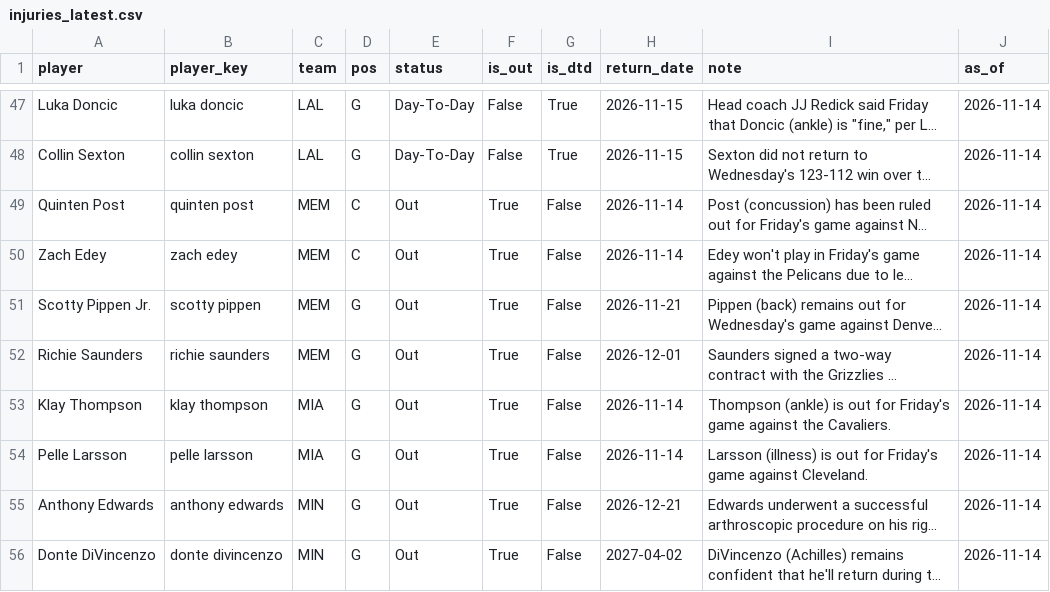
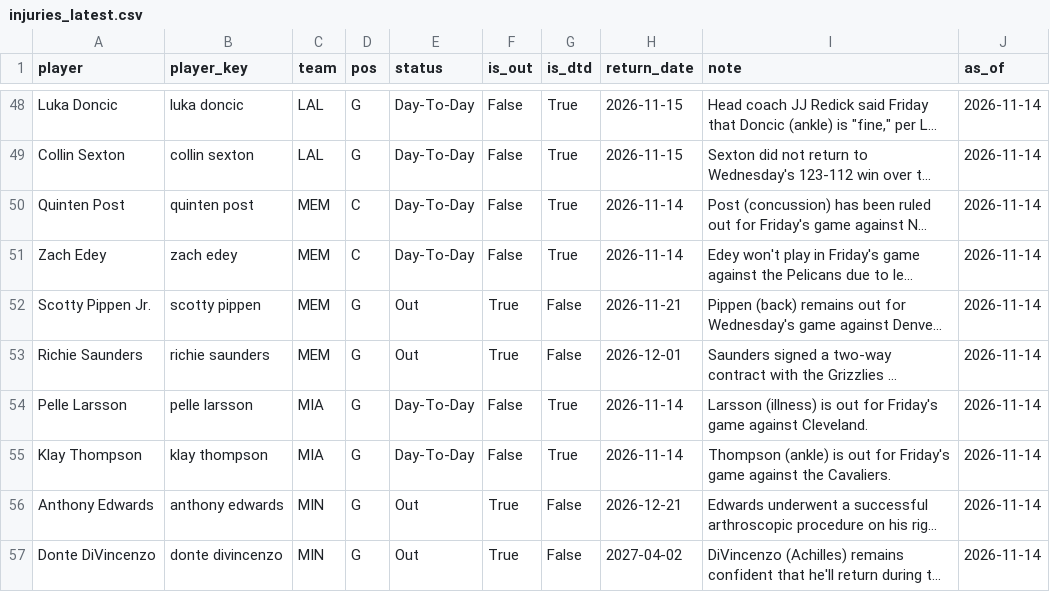
Before and after one commit to KyShiesty919/NBA-Props, a CSV file: data/injuries_latest.csv, drawn as a sheet; only a part is shown, gaps mark what is left out; long unchanged cells end in …; removed rows and columns are numbered as before the commit, all else as after; the diff covers the shown part only; the diff names each change by its address in the sheet, - before the commit and + after, or states it on an @@ line.

```diff
--- a/data/injuries_latest.csv
+++ b/data/injuries_latest.csv
-E50:E51 (status): Out
+E50:E51 (status): Day-To-Day
-F50:F51 (is_out): True
+F50:F51 (is_out): False
-G50:G51 (is_dtd): False
+G50:G51 (is_dtd): True
-row 53: Klay Thompson | klay thompson | MIA | G | Out | True | False | 2026-11-14 | Thompson (ankle) is out for Friday's game against the Cavaliers. | 2026-11-14
-E54 (status): Out
+E54 (status): Day-To-Day
-F54 (is_out): True
+F54 (is_out): False
-G54 (is_dtd): False
+G54 (is_dtd): True
+row 55: Klay Thompson | klay thompson | MIA | G | Day-To-Day | False | True | 2026-11-14 | Thompson (ankle) is out for Friday's game against the Cavaliers. | 2026-11-14
```
Also changed, not shown: 7 added rows, 6 removed rows and 14 edited cells elsewhere in this file, data/gamelogs_2026-27.csv, data/picks_ledger.csv, 2 other files.
